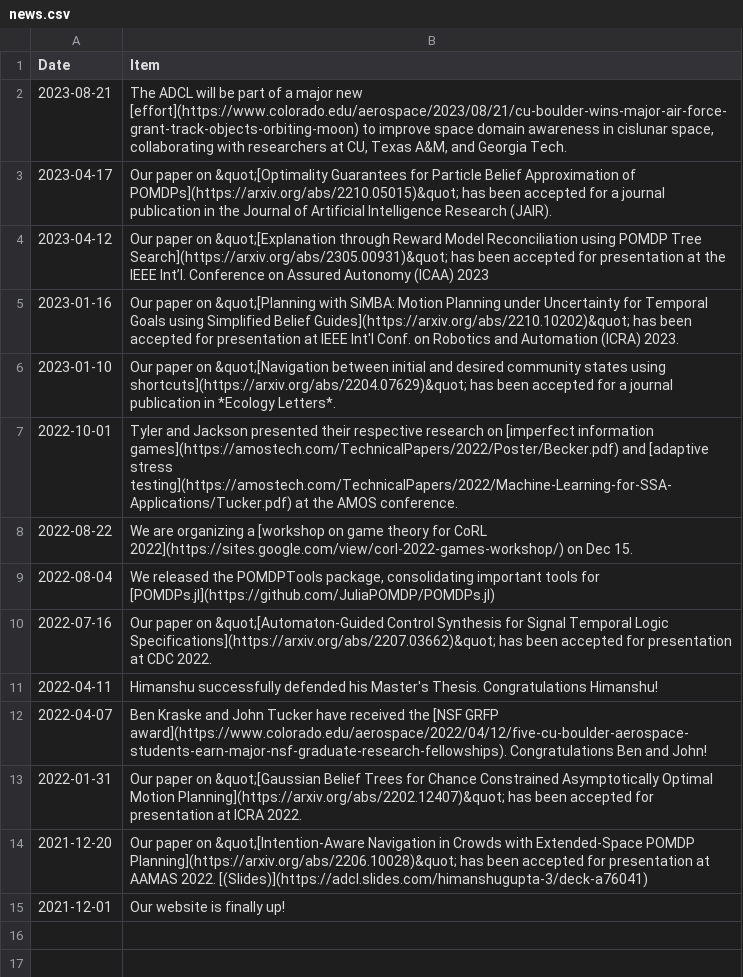
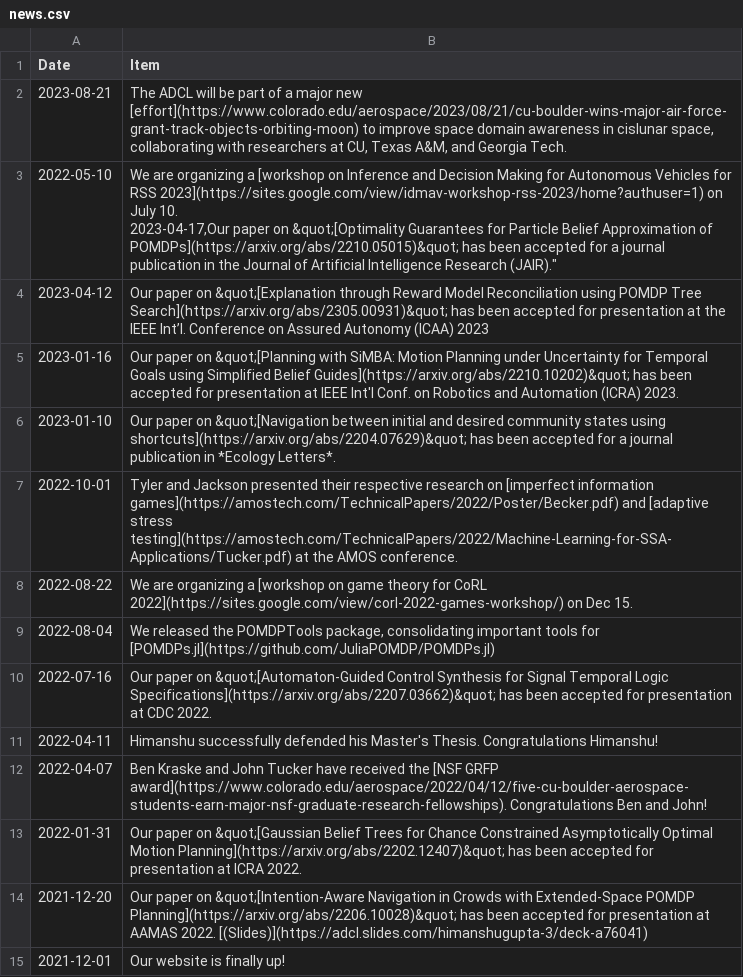
Before and after one commit to CU-ADCL/CU-ADCL.github.io, a CSV file: _data/news.csv, drawn as a sheet.

Commit message:
Update news.csv
Add IDMAV news item

```diff
--- a/_data/news.csv
+++ b/_data/news.csv
@@ -2,3 +2,4 @@ Date,Item
 2023-08-21,"The ADCL will be part of a major new [effort](https://www.colorado.edu/aerospace/2023/08/21/cu-boulder-wins-major-air-force-grant-track-objects-orbiting-moon) to improve space domain awareness in cislunar space, collaborating with researchers at CU, Texas A&M, and Georgia Tech."
-2023-04-17,"Our paper on &quot;[Optimality Guarantees for Particle Belief Approximation of POMDPs](https://arxiv.org/abs/2210.05015)&quot; has been accepted for a journal publication in the Journal of Artificial Intelligence Research (JAIR)."
+2022-05-10,"We are organizing a [workshop on Inference and Decision Making for Autonomous Vehicles for RSS 2023](https://sites.google.com/view/idmav-workshop-rss-2023/home?authuser=1) on July 10.
+2023-04-17,"Our paper on &quot;[Optimality Guarantees for Particle Belief Approximation of POMDPs](https://arxiv.org/abs/2210.05015)&quot; has been accepted for a journal publication in the Journal of Artificial Intelligence Research (JAIR)."
 2023-04-12,"Our paper on &quot;[Explanation through Reward Model Reconciliation using POMDP Tree Search](https://arxiv.org/abs/2305.00931)&quot; has been accepted for presentation at the IEEE Int’l. Conference on Assured Autonomy (ICAA) 2023"
```
